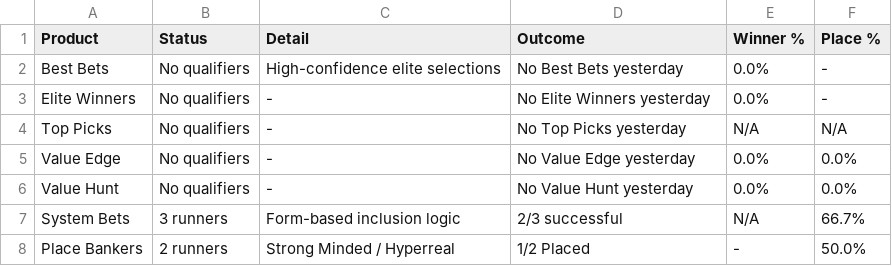
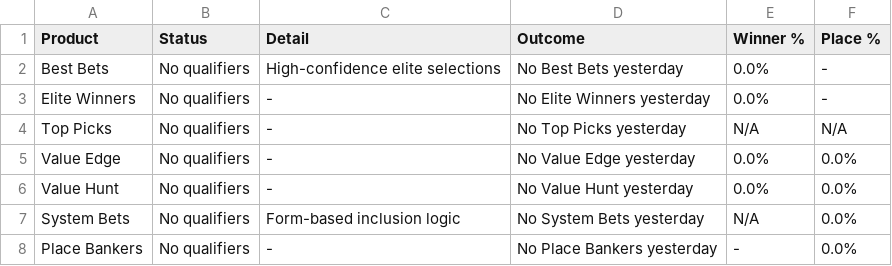
Before and after one commit to puntingiq/puntingiq-site, a CSV file: reports/latest/web_product_status.csv, drawn as a sheet.

```diff
--- a/reports/latest/web_product_status.csv
+++ b/reports/latest/web_product_status.csv
@@ -6,3 +6,3 @@ Value Edge,No qualifiers,-,No Value Edge yesterday,0.0%,0.0%
 Value Hunt,No qualifiers,-,No Value Hunt yesterday,0.0%,0.0%
-System Bets,3 runners,Form-based inclusion logic,2/3 successful,N/A,66.7%
-Place Bankers,2 runners,Strong Minded / Hyperreal,1/2 Placed,-,50.0%
+System Bets,No qualifiers,Form-based inclusion logic,No System Bets yesterday,N/A,0.0%
+Place Bankers,No qualifiers,-,No Place Bankers yesterday,-,0.0%
```
Also changed, not shown: reports/latest/web_race_by_race_summary.csv, reports/latest/web_top_picks_summary.csv, 17 other files.
